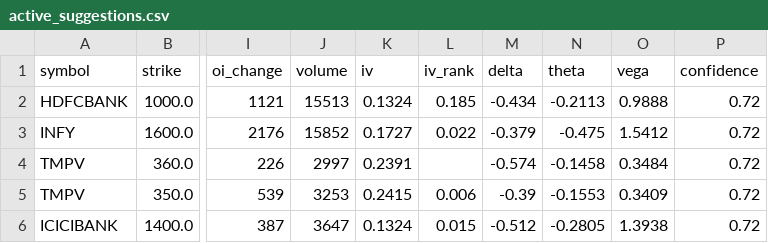
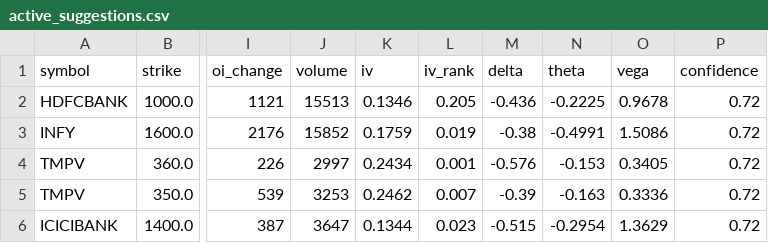
Before and after one commit to Vishalsnw/NIFTY_OPTIONS, a CSV file: active_suggestions.csv, drawn as a sheet; only a part is shown, gaps mark what is left out; the diff names each change by its address in the sheet, - before the commit and + after, or states it on an @@ line.

```diff
--- a/active_suggestions.csv
+++ b/active_suggestions.csv
-K2 (iv): 0.1324
+K2 (iv): 0.1346
-L2 (iv_rank): 0.185
+L2 (iv_rank): 0.205
-M2 (delta): -0.434
+M2 (delta): -0.436
-N2 (theta): -0.2113
+N2 (theta): -0.2225
-O2 (vega): 0.9888
+O2 (vega): 0.9678
-K3 (iv): 0.1727
+K3 (iv): 0.1759
-L3 (iv_rank): 0.022
+L3 (iv_rank): 0.019
-M3 (delta): -0.379
+M3 (delta): -0.38
-N3 (theta): -0.475
+N3 (theta): -0.4991
-O3 (vega): 1.5412
+O3 (vega): 1.5086
-K4 (iv): 0.2391
+K4 (iv): 0.2434
-L4 (iv_rank): (empty)
+L4 (iv_rank): 0.001
-M4 (delta): -0.574
+M4 (delta): -0.576
-N4 (theta): -0.1458
+N4 (theta): -0.153
-O4 (vega): 0.3484
+O4 (vega): 0.3405
-K5 (iv): 0.2415
+K5 (iv): 0.2462
-L5 (iv_rank): 0.006
+L5 (iv_rank): 0.007
-N5 (theta): -0.1553
+N5 (theta): -0.163
-O5 (vega): 0.3409
+O5 (vega): 0.3336
-K6 (iv): 0.1324
+K6 (iv): 0.1344
-L6 (iv_rank): 0.015
+L6 (iv_rank): 0.023
-M6 (delta): -0.512
+M6 (delta): -0.515
-N6 (theta): -0.2805
+N6 (theta): -0.2954
-O6 (vega): 1.3938
+O6 (vega): 1.3629
```
